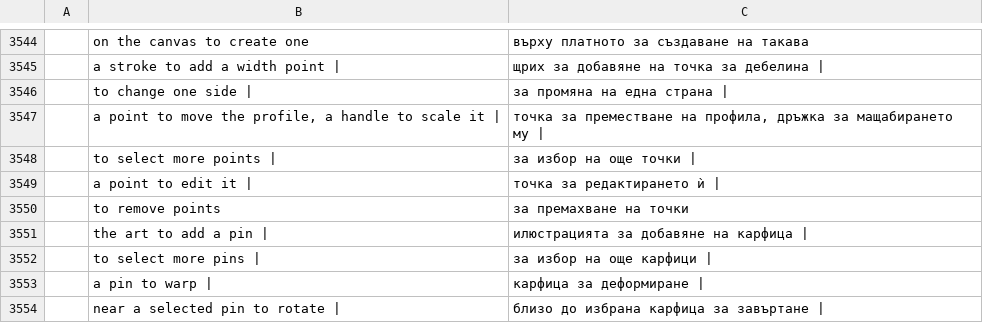
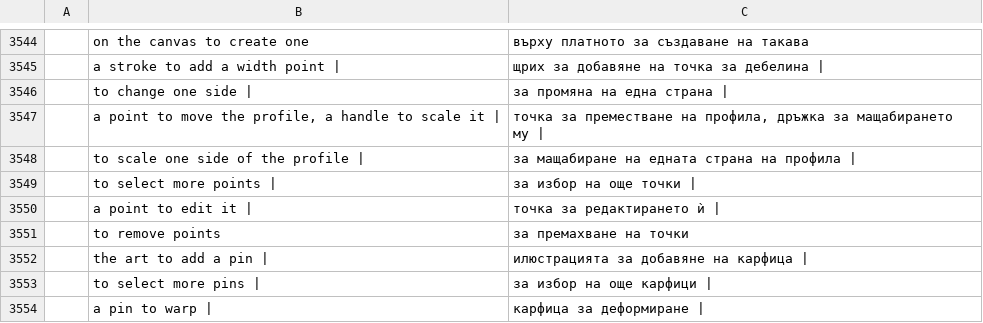
Before and after one commit to Daiduong/vectorcraft, a TSV file: crates/ui-egui/src/i18n/bg.tsv, drawn as a sheet; only a part is shown, gaps mark what is left out; the shorter side is filled out with more unchanged rows; the diff names each change by its address in the sheet, - before the commit and + after, or states it on an @@ line.

```diff
--- a/crates/ui-egui/src/i18n/bg.tsv
+++ b/crates/ui-egui/src/i18n/bg.tsv
+row 3548:  | to scale one side of the profile | | за мащабиране на едната страна на профила
```
Also changed, not shown: crates/ui-egui/src/i18n/el.tsv, crates/ui-egui/src/i18n/ka.tsv, 25 other files.
